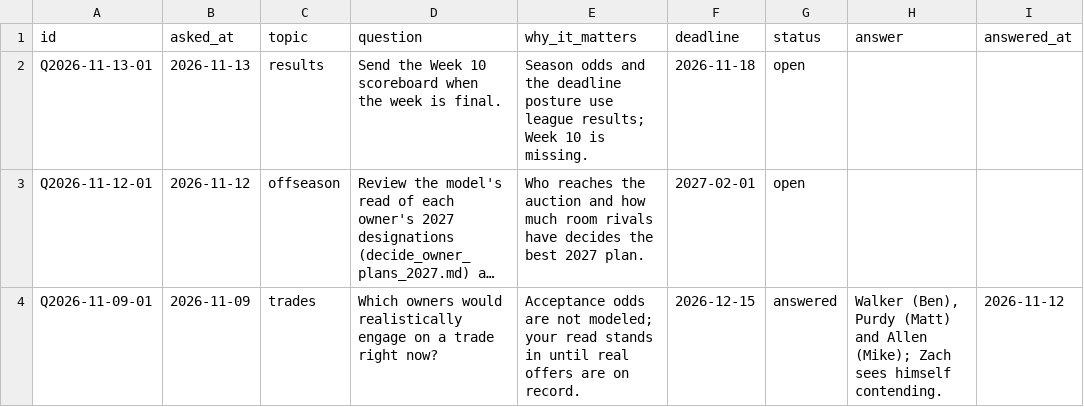
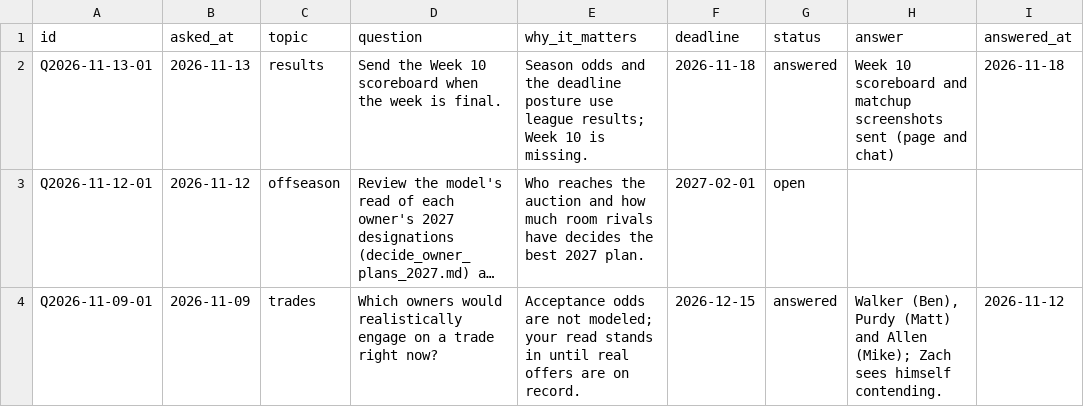
Before and after one commit to jdant19/dynasty-front-office, a CSV file: data/journal/questions.csv, drawn as a sheet; long unchanged cells end in …; the diff names each change by its address in the sheet, - before the commit and + after, or states it on an @@ line.

```diff
--- a/data/journal/questions.csv
+++ b/data/journal/questions.csv
-G2 (status): open
+G2 (status): answered
-H2 (answer): (empty)
+H2 (answer): Week 10 scoreboard and matchup screenshots sent (page and chat)
-I2 (answered_at): (empty)
+I2 (answered_at): 2026-11-18
```
Also changed, not shown: data/processed/jordan_lineups_2026.csv, data/processed/points_2026.csv, 16 other files.
